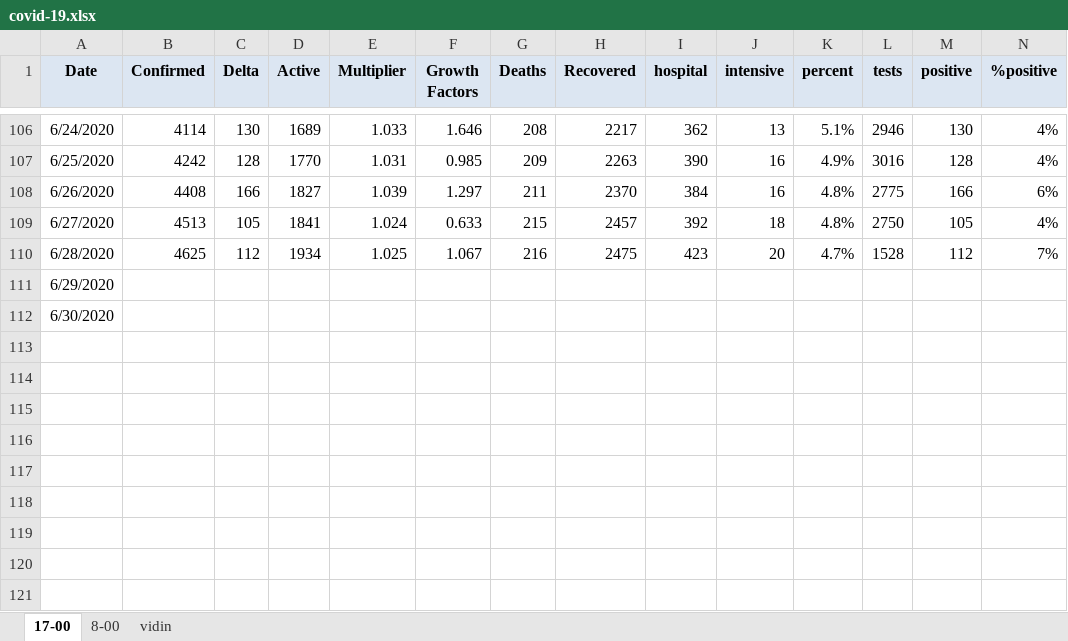
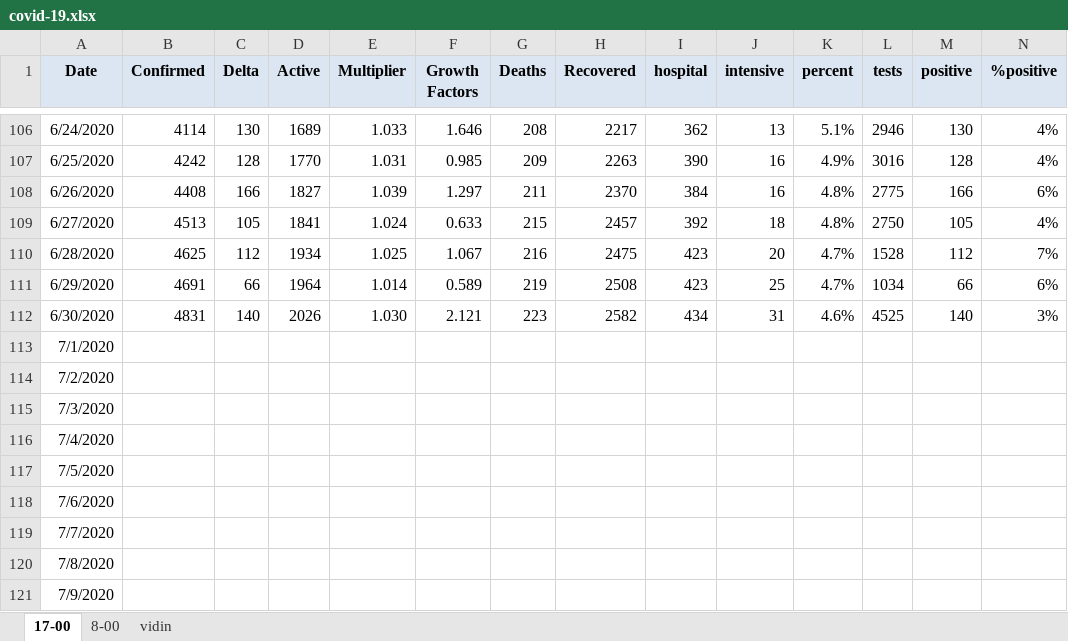
Before and after one commit to nosorrow/covid-19-bulgaria, an Excel workbook: covid-19.xlsx, sheet 17-00, drawn as a sheet; only a part is shown, gaps mark what is left out; values as stored, in another font and other column widths than the file's, no borders; conditional formats not drawn; addresses are those after the commit; the diff names each change by its address in the sheet, - before the commit and + after, or states it on an @@ line.

```diff
--- a/covid-19.xlsx (sheet 17-00)
+++ b/covid-19.xlsx (sheet 17-00)
+row 111: 6/29/2020 | 4691 | 66 | 1964 | 1.014 | 0.589 | 219 | 2508 | 423 | 25 | 4.7% | 1034 | 66 | 6%
+row 112: 6/30/2020 | 4831 | 140 | 2026 | 1.030 | 2.121 | 223 | 2582 | 434 | 31 | 4.6% | 4525 | 140 | 3%
-A113 (Date): 6/29/2020
+A113 (Date): 7/1/2020
-A114 (Date): 6/30/2020
+A114 (Date): 7/2/2020
+row 115: 7/3/2020
+row 116: 7/4/2020
+row 117: 7/5/2020
+row 118: 7/6/2020
+row 119: 7/7/2020
+row 120: 7/8/2020
+row 121: 7/9/2020
```
Also changed, not shown: 1 other file.
